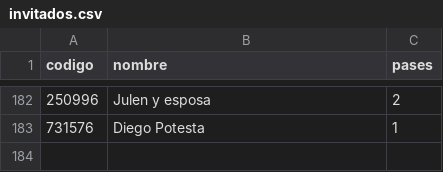
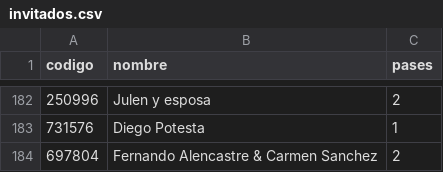
Before and after one commit to SalvatoreCordano/Boda-LuciaySalvatore, a CSV file: invitados.csv, drawn as a sheet; only a part is shown, gaps mark what is left out; the diff names each change by its address in the sheet, - before the commit and + after, or states it on an @@ line.

```diff
--- a/invitados.csv
+++ b/invitados.csv
+row 184: 697804 | Fernando Alencastre & Carmen Sanchez | 2
```
